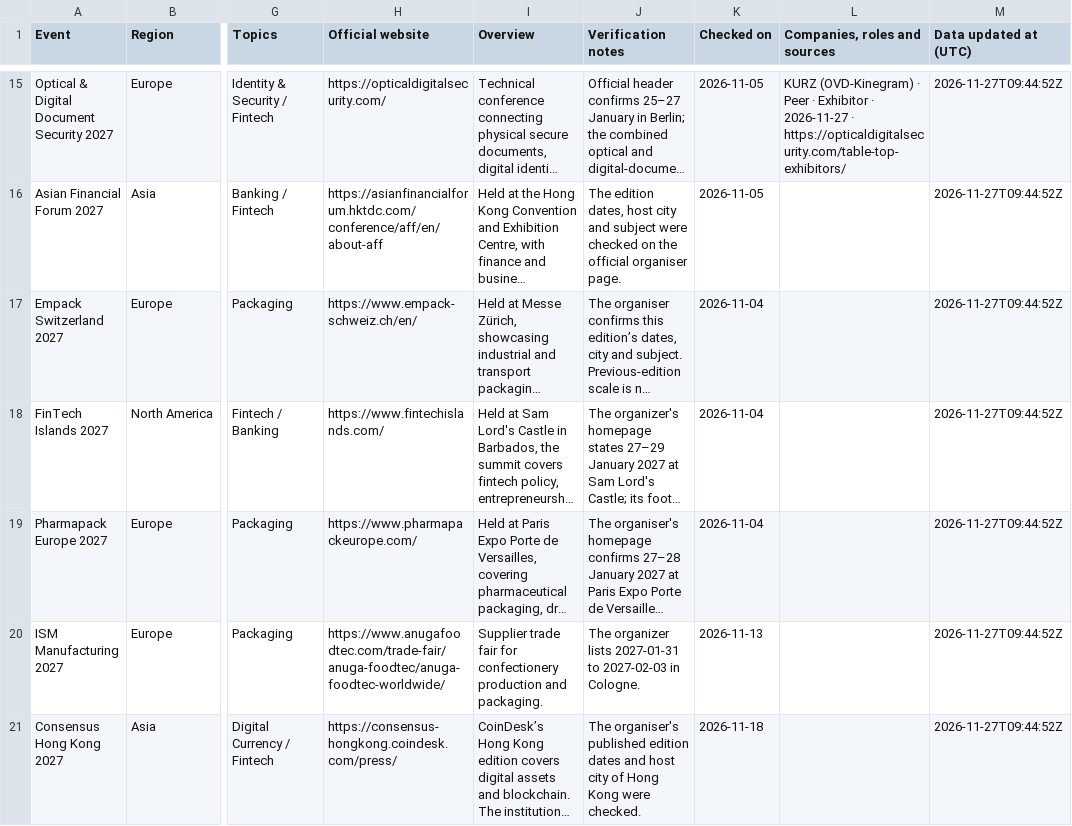
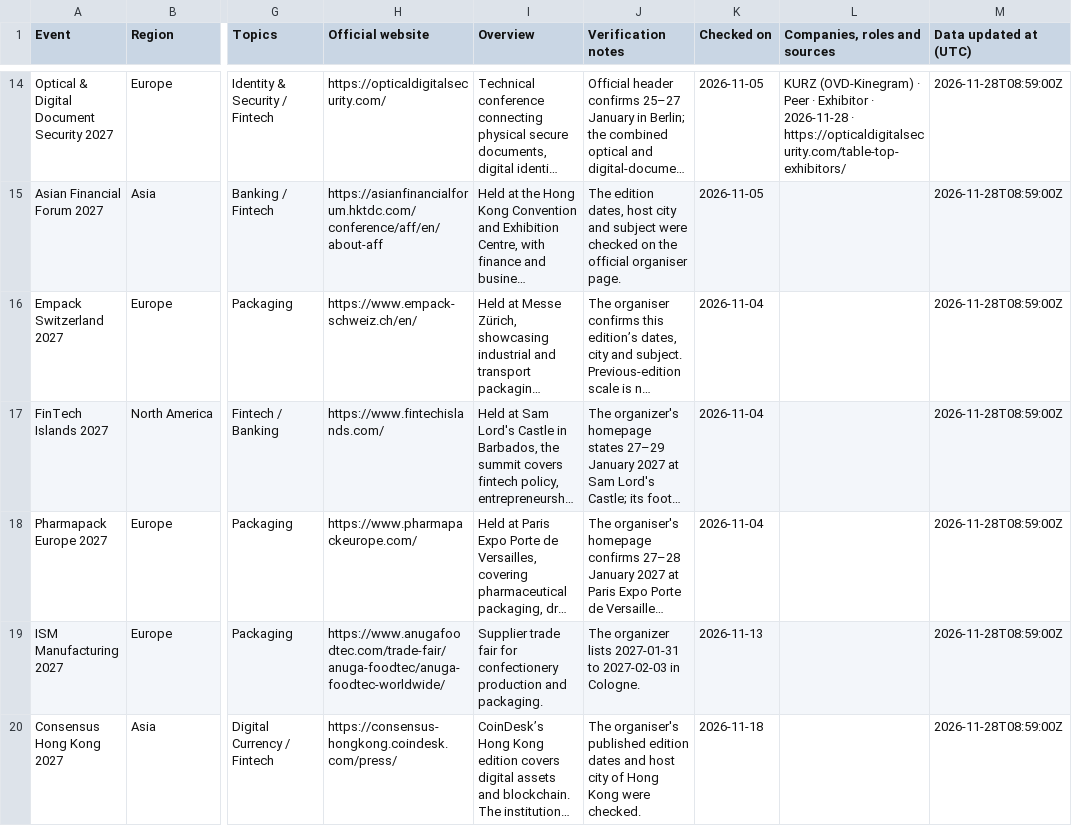
Before and after one commit to f1inoyang/marketing-development-exhibitions, a CSV file: events-en.csv, drawn as a sheet; only a part is shown, gaps mark what is left out; long unchanged cells end in …; addresses are those after the commit; the diff covers the shown part only; the diff names each change by its address in the sheet, - before the commit and + after, or states it on an @@ line.

```diff
--- a/events-en.csv
+++ b/events-en.csv
-L14 (Companies, roles and sources): …Exhibitor · 2026-11-27 · https://opticaldigitalsecurity.com/table-top-exhibitors/
+L14 (Companies, roles and sources): …Exhibitor · 2026-11-28 · https://opticaldigitalsecurity.com/table-top-exhibitors/
-M14:M20 (Data updated at (UTC)): 2026-11-27T09:44:52Z
+M14:M20 (Data updated at (UTC)): 2026-11-28T08:59:00Z
```
Also changed, not shown: 1 removed row and 153 edited cells elsewhere in this file, events-zh.csv, 2 other files.
